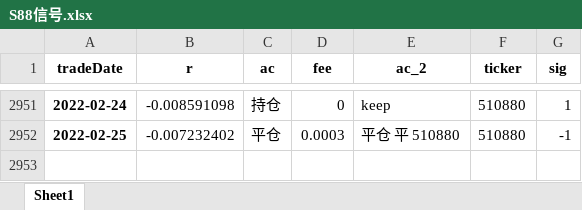
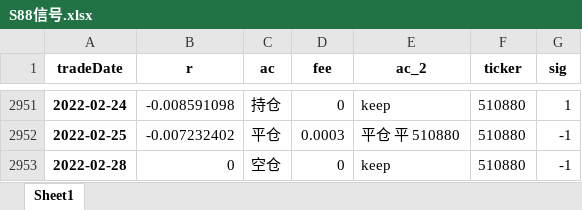
Before and after one commit to quanttrade/product, an Excel workbook: s88_signal/S88信号.xlsx, sheet Sheet1, drawn as a sheet; only a part is shown, gaps mark what is left out; values as stored, in another font and other column widths than the file's, no borders; the diff names each change by its address in the sheet, - before the commit and + after, or states it on an @@ line.

```diff
--- a/s88_signal/S88信号.xlsx (sheet Sheet1)
+++ b/s88_signal/S88信号.xlsx (sheet Sheet1)
+row 2953: 2022-02-28 | 0 | 空仓 | 0 | keep | 510880 | -1
```
Also changed, not shown: s87_signal/S87_set50_信号.xlsx, 23 other files.
